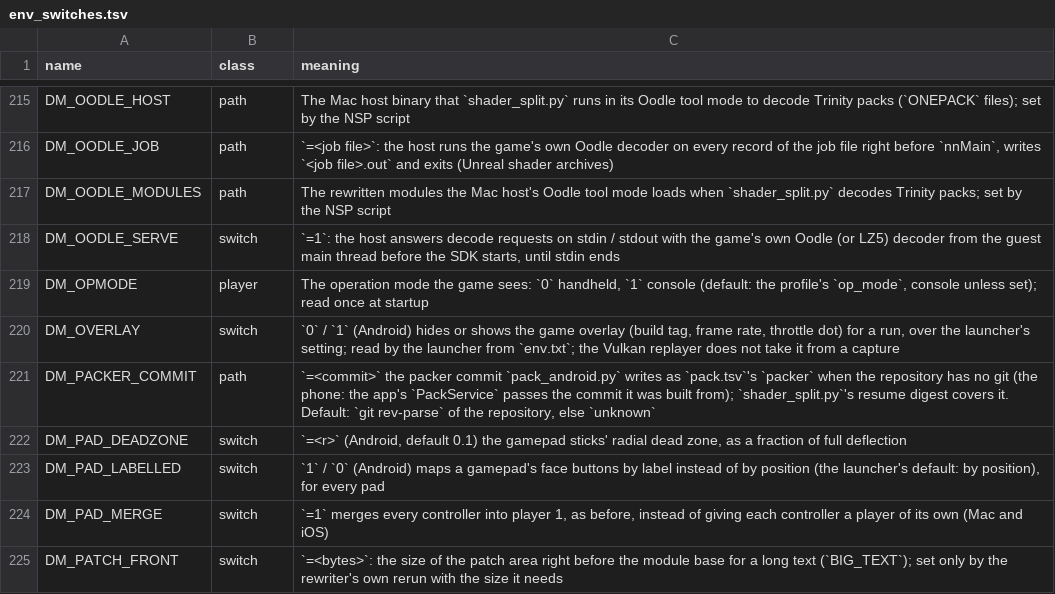
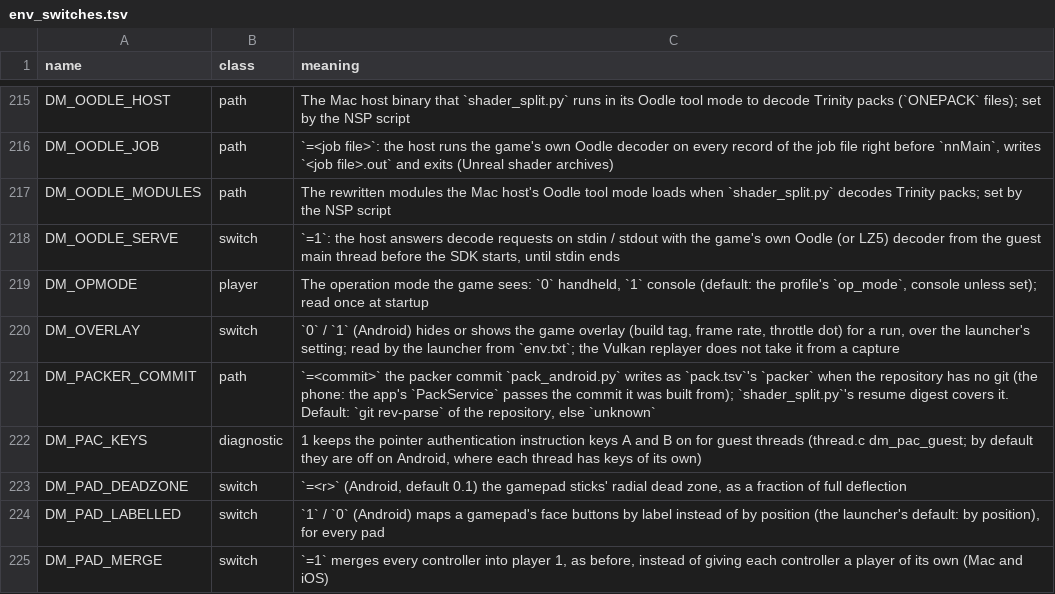
Before and after one commit to ruban000/BananaNative-Pokopia-Fix, a TSV file: docs/env_switches.tsv, drawn as a sheet; only a part is shown, gaps mark what is left out; the shorter side is filled out with more unchanged rows; the diff names each change by its address in the sheet, - before the commit and + after, or states it on an @@ line.

```diff
--- a/docs/env_switches.tsv
+++ b/docs/env_switches.tsv
+row 222: DM_PAC_KEYS | diagnostic | 1 keeps the pointer authentication instruction keys A and B on for guest threads (thread.c dm_pac_guest; by default they are off on Android, where each thread has keys of its own)
```
Also changed, not shown: 4 other files.
